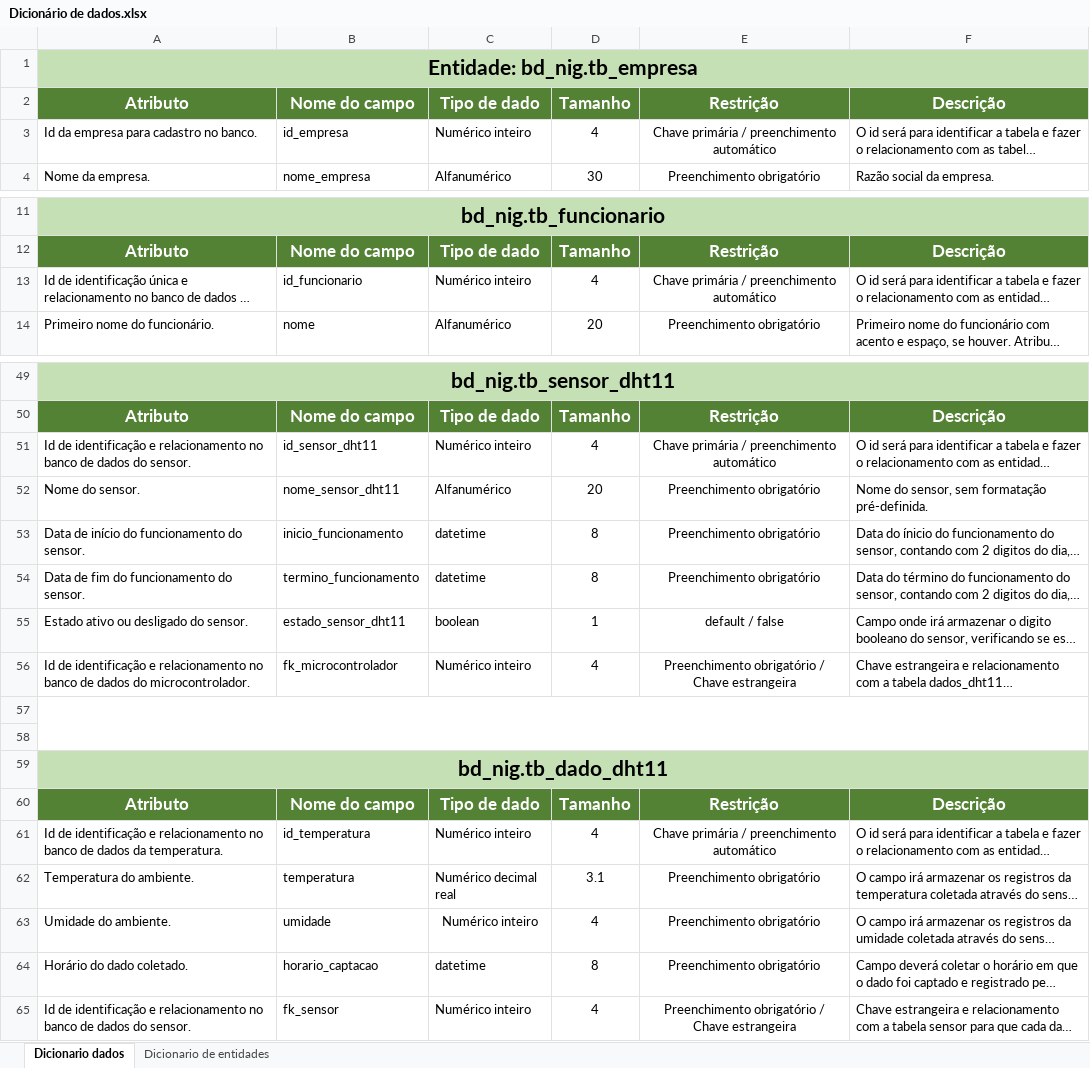
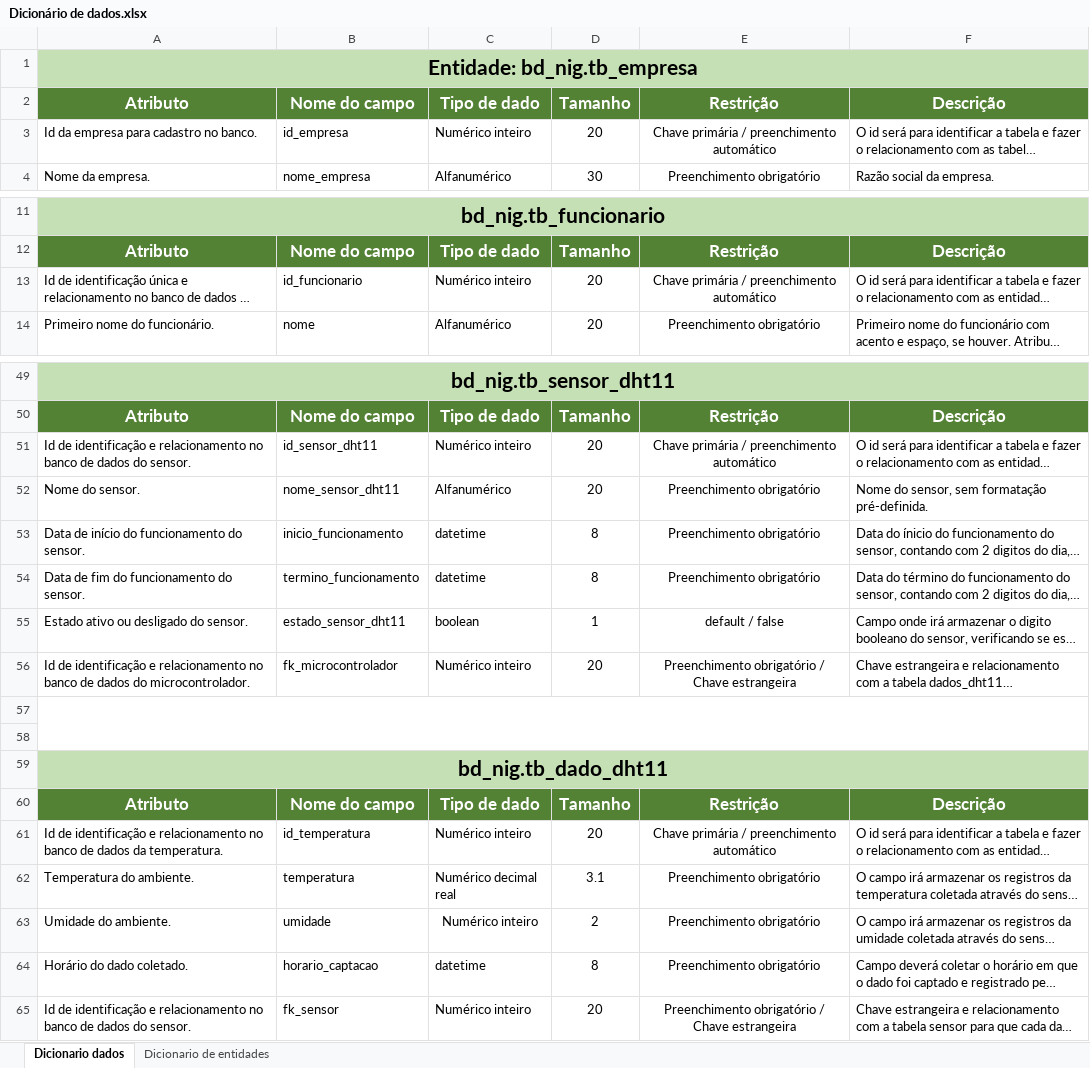
Before and after one commit to BandTec/grupo10-1adsb-2020-2, an Excel workbook: documents/xlsx/Dicionário de dados.xlsx, sheet Dicionario dados, drawn as a sheet; only a part is shown, gaps mark what is left out; long unchanged cells end in …; values as stored, in another font and other column widths than the file's, no borders; the diff covers the shown part only; the diff names each change by its address in the sheet, - before the commit and + after, or states it on an @@ line.

Commit message:
Ata do dia e ajustes no dicionário de dados (tamanho do campo numérico inteiro)

```diff
--- a/documents/xlsx/Dicionário de dados.xlsx (sheet Dicionario dados)
+++ b/documents/xlsx/Dicionário de dados.xlsx (sheet Dicionario dados)
-D3: 4
+D3: 20
-D13: 4
+D13: 20
-D51: 4
+D51: 20
-D56: 4
+D56: 20
-D61: 4
+D61: 20
-D63: 4
+D63: 2
-D65: 4
+D65: 20
```
Also changed, not shown: 7 edited cells elsewhere in this sheet, 1 other file.
